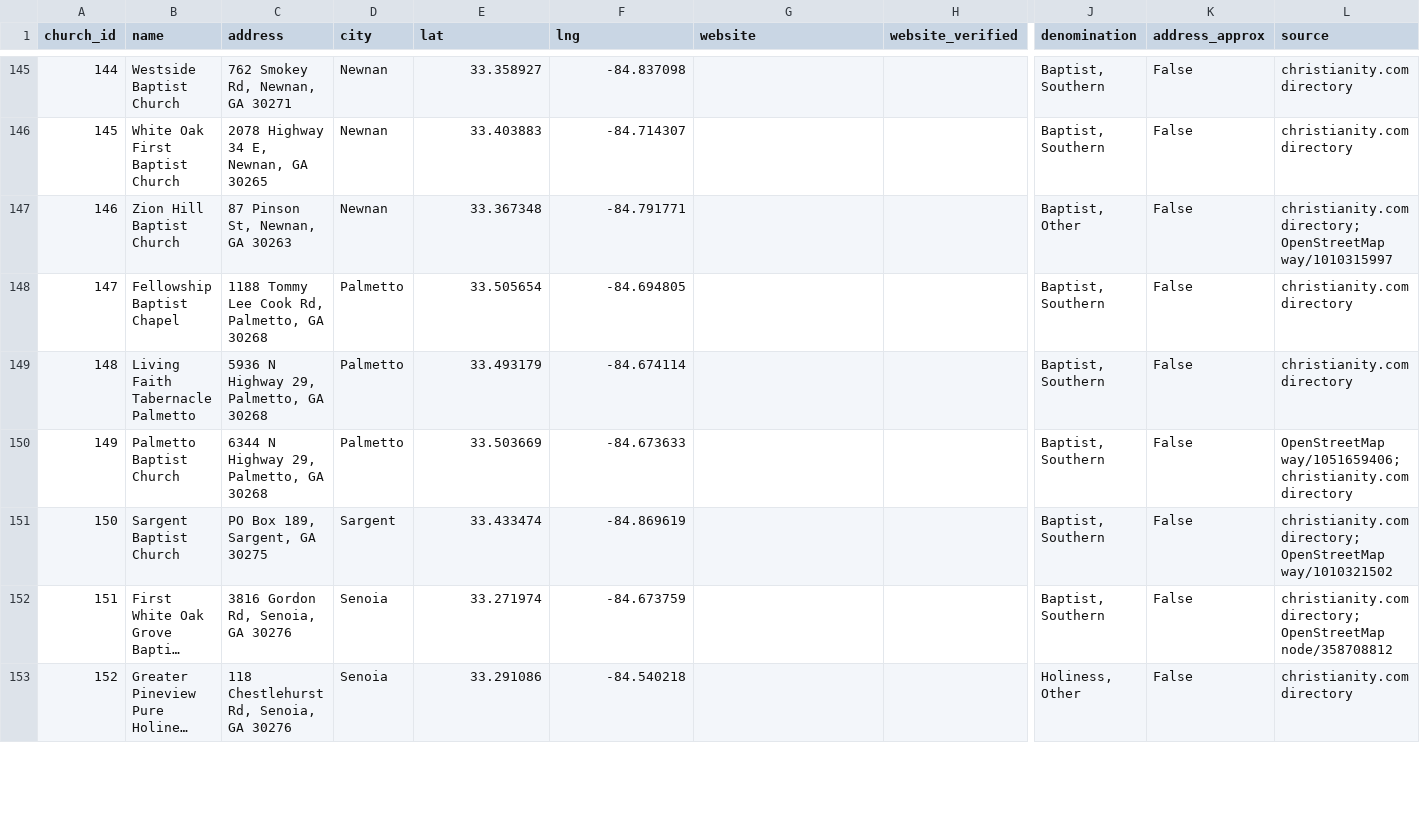
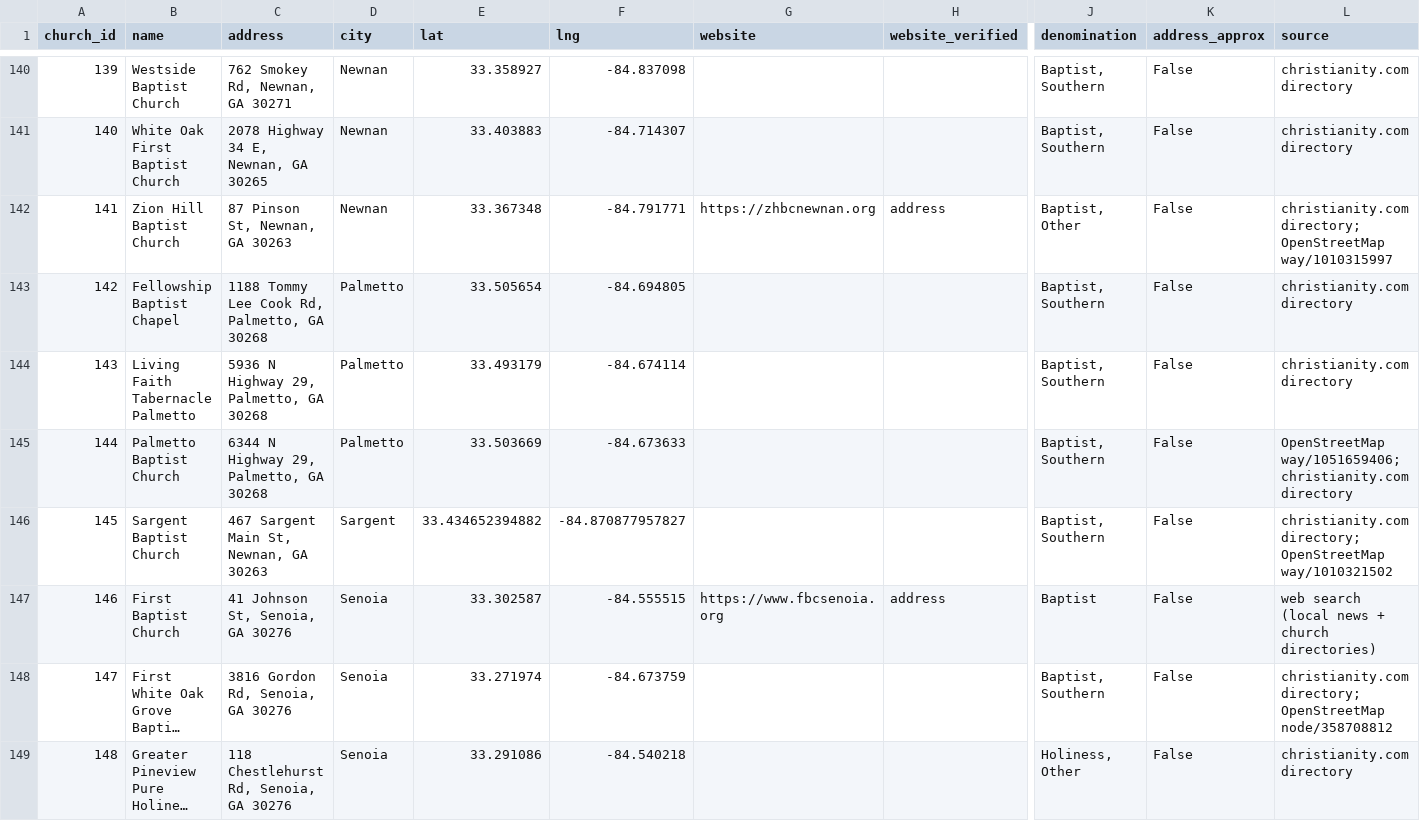
Before and after one commit to npep56/ChurchApp, a CSV file: tools/church-data/church-report.csv, drawn as a sheet; only a part is shown, gaps mark what is left out; long unchanged cells end in …; addresses are those after the commit; rows hold the shown columns only; the diff covers the shown part only; the diff names each change by its address in the sheet, - before the commit and + after, or states it on an @@ line.

```diff
--- a/tools/church-data/church-report.csv
+++ b/tools/church-data/church-report.csv
@@ column A (church_id) renumbered from row 10 down @@
-G142 (website): (empty)
+G142 (website): https://zhbcnewnan.org
-H142 (website_verified): (empty)
+H142 (website_verified): address
-C146 (address): PO Box 189, Sargent, GA 30275
+C146 (address): 467 Sargent Main St, Newnan, GA 30263
-E146 (lat): 33.433474
+E146 (lat): 33.434652394882
-F146 (lng): -84.869619
+F146 (lng): -84.870877957827
+row 147: 146 | First Baptist Church | 41 Johnson St, Senoia, GA 30276 | Senoia | 33.302587 | -84.555515 | https://www.fbcsenoia.org | address | Baptist | False | web search (local news + church directories)
```
Also changed, not shown: 1 added row, 6 removed rows, 1 moved row and 59 edited cells elsewhere in this file, 5 other files.
